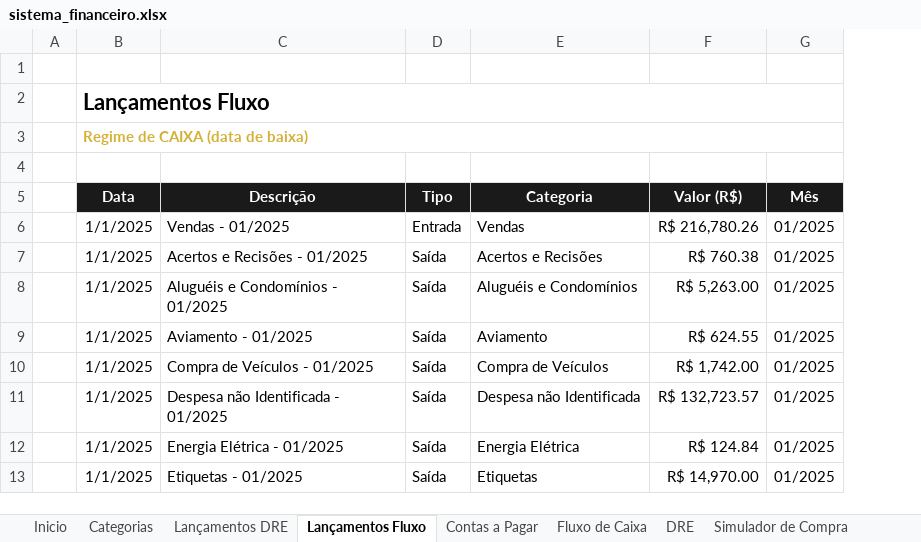
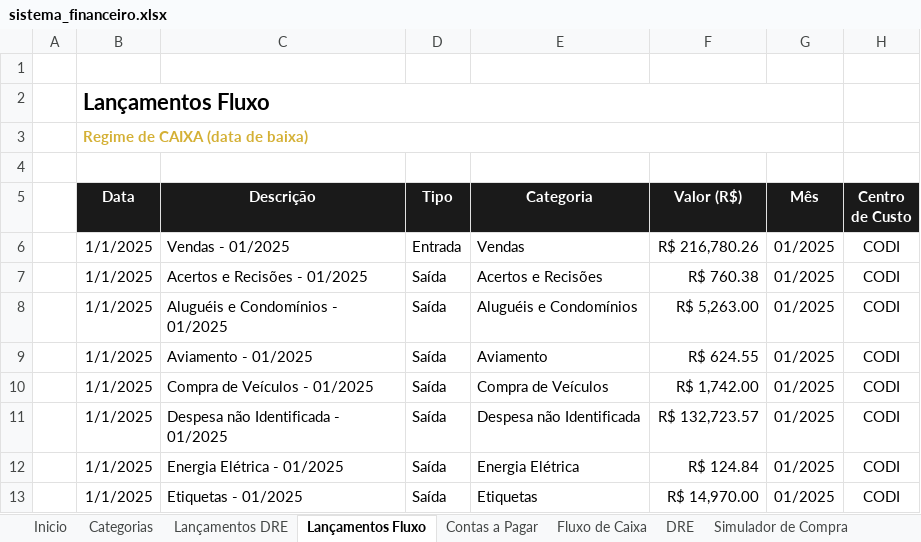
Before and after one commit to thaysmoraes-lab/Sistema_Financeiro_CODI, an Excel workbook: sistema_financeiro.xlsx, sheet Lançamentos Fluxo, drawn as a sheet; only a part is shown; values as stored, in another font and other column widths than the file's, no borders; the diff names each change by its address in the sheet, - before the commit and + after, or states it on an @@ line.

```diff
--- a/sistema_financeiro.xlsx (sheet Lançamentos Fluxo)
+++ b/sistema_financeiro.xlsx (sheet Lançamentos Fluxo)
+column H (Centro de Custo), rows 6-13: all CODI
```
Also changed, not shown: sheet DRE, sheet Lançamentos DRE, charts or pictures, 1 other file.
